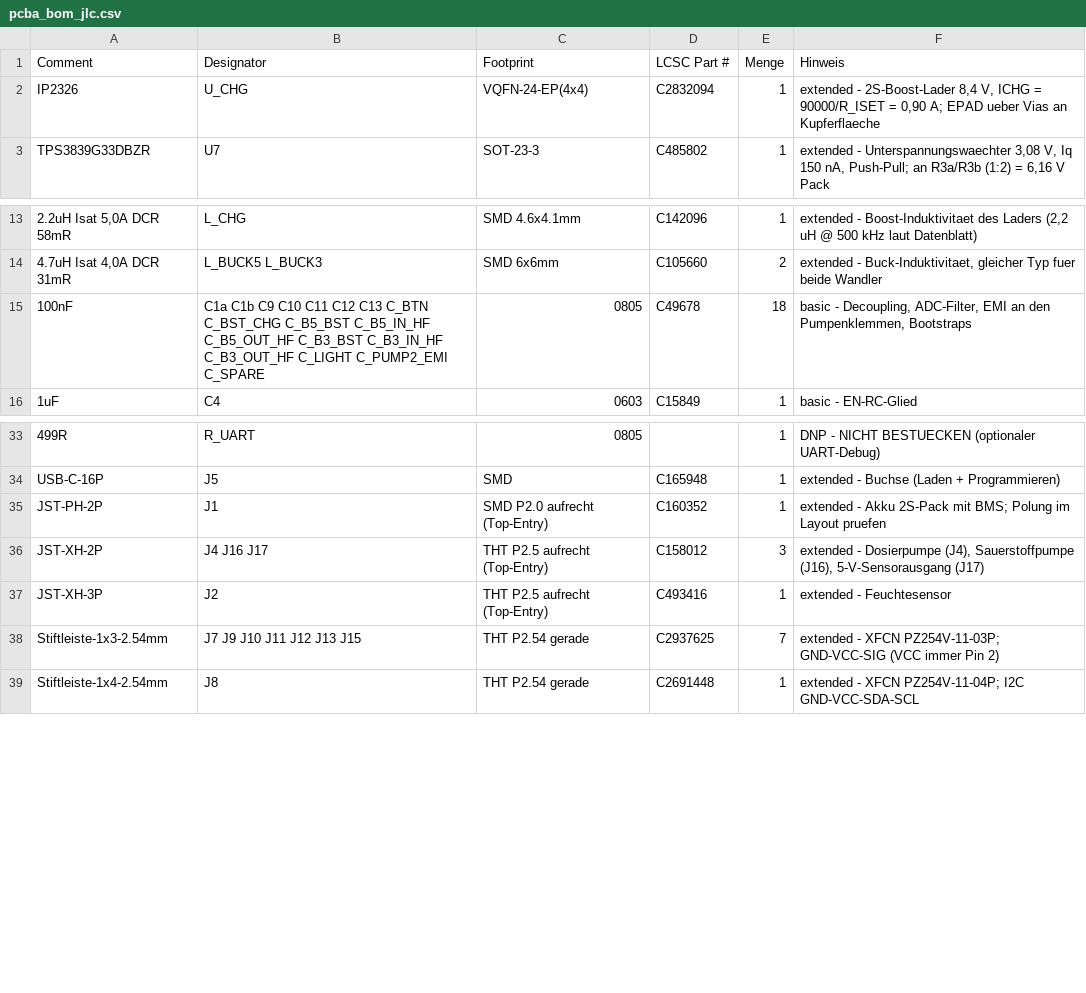
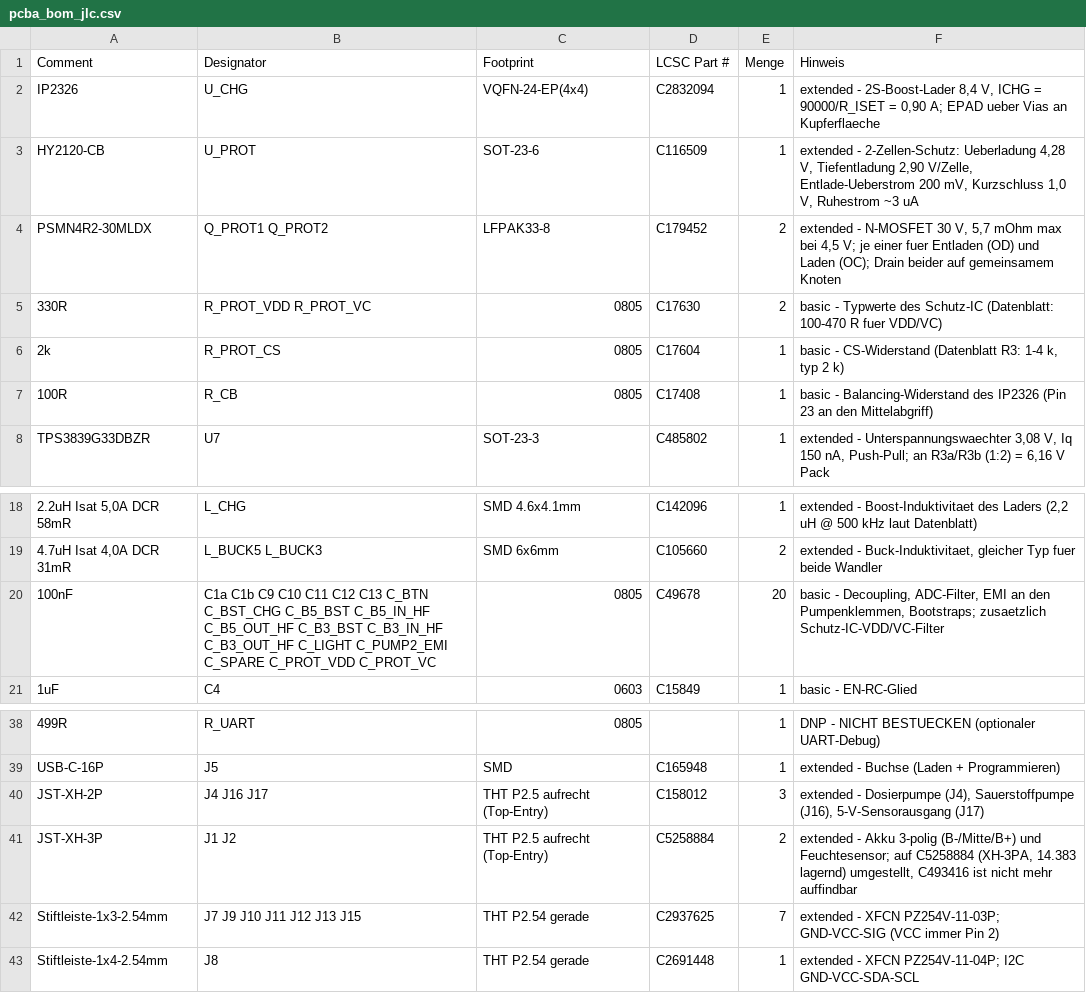
Before and after one commit to HermieTheTermi/cannabis-autopot, a CSV file: hardware/pcba_bom_jlc.csv, drawn as a sheet; only a part is shown, gaps mark what is left out; removed rows and columns are numbered as before the commit, all else as after; the diff names each change by its address in the sheet, - before the commit and + after, or states it on an @@ line.

```diff
--- a/hardware/pcba_bom_jlc.csv
+++ b/hardware/pcba_bom_jlc.csv
+row 3: HY2120-CB | U_PROT | SOT-23-6 | C116509 | 1 | extended - 2-Zellen-Schutz: Ueberladung 4,28 V, Tiefentladung 2,90 V/Zelle, Entlade-Ueberstrom 200 mV, Kurzschluss 1,0 V, Ruhestrom ~3 uA
+row 4: PSMN4R2-30MLDX | Q_PROT1 Q_PROT2 | LFPAK33-8 | C179452 | 2 | extended - N-MOSFET 30 V, 5,7 mOhm max bei 4,5 V; je einer fuer Entladen (OD) und Laden (OC); Drain beider auf gemeinsamem Knoten
+row 5: 330R | R_PROT_VDD R_PROT_VC | 0805 | C17630 | 2 | basic - Typwerte des Schutz-IC (Datenblatt: 100-470 R fuer VDD/VC)
+row 6: 2k | R_PROT_CS | 0805 | C17604 | 1 | basic - CS-Widerstand (Datenblatt R3: 1-4 k, typ 2 k)
+row 7: 100R | R_CB | 0805 | C17408 | 1 | basic - Balancing-Widerstand des IP2326 (Pin 23 an den Mittelabgriff)
-B20 (Designator): …C_PUMP2_EMI C_SPARE
+B20 (Designator): …C_PUMP2_EMI C_SPARE C_PROT_VDD C_PROT_VC
-E20 (Menge): 18
+E20 (Menge): 20
-F20 (Hinweis): …den Pumpenklemmen, Bootstraps
+F20 (Hinweis): …den Pumpenklemmen, Bootstraps; zusaetzlich Schutz-IC-VDD/VC-Filter
-row 35: JST-PH-2P | J1 | SMD P2.0 aufrecht (Top-Entry) | C160352 | 1 | extended - Akku 2S-Pack mit BMS; Polung im Layout pruefen
-B41 (Designator): J2
+B41 (Designator): J1 J2
-D41 (LCSC Part #): C493416
+D41 (LCSC Part #): C5258884
-E41 (Menge): 1
+E41 (Menge): 2
-F41 (Hinweis): extended - Feuchtesensor
+F41 (Hinweis): extended - Akku 3-polig (B-/Mitte/B+) und Feuchtesensor; auf C5258884 (XH-3PA, 14.383 lagernd) umgestellt, C493416 ist nicht mehr auffindbar
```
Also changed, not shown: hardware/schaltplan_v1_netzliste.csv, 11 other files.
